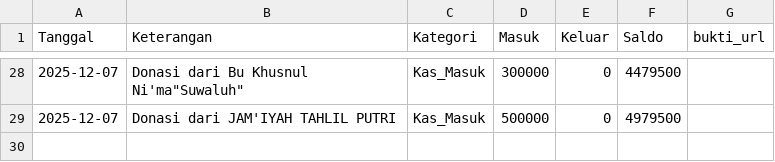
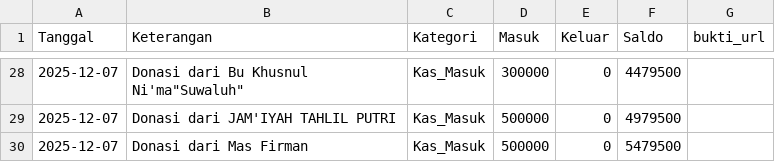
Before and after one commit to mushollaattaqwaklotok/sistem-keuangan-attaqwa, a CSV file: data/keuangan.csv, drawn as a sheet; only a part is shown, gaps mark what is left out.

Commit message:
Update keuangan.csv

```diff
--- a/data/keuangan.csv
+++ b/data/keuangan.csv
@@ -29 +29,2 @@ Tanggal,Keterangan,Kategori,Masuk,Keluar,Saldo,bukti_url
 2025-12-07,Donasi dari JAM'IYAH TAHLIL PUTRI,Kas_Masuk,500000,0,4979500,
+2025-12-07,Donasi dari Mas Firman,Kas_Masuk,500000,0,5479500,
```
